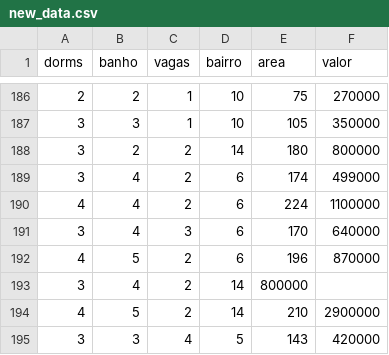
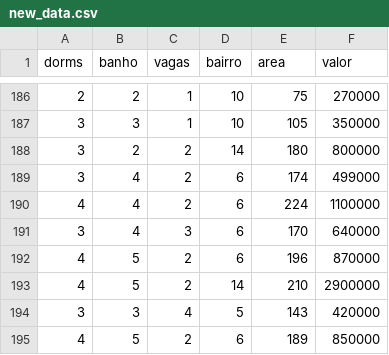
Before and after one commit to kerenskybr/predict_imoveis, a CSV file: predictimoveis/csv/new_data.csv, drawn as a sheet; only a part is shown, gaps mark what is left out; the shorter side is filled out with more unchanged rows.

Commit message:
Updated missing data

```diff
--- a/predictimoveis/csv/new_data.csv
+++ b/predictimoveis/csv/new_data.csv
@@ -192,3 +192,2 @@ dorms,banho,vagas,bairro,area,valor
 4,5,2,6,196,870000
-3,4,2,14,800000
 4,5,2,14,210,2900000
```
